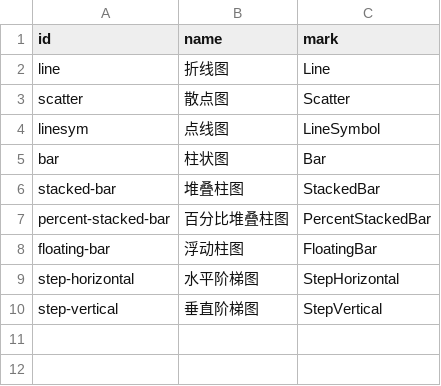
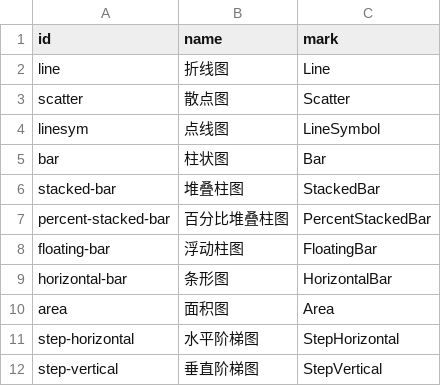
Before and after one commit to sch401/scicanvas, a CSV file: crates/scicanvas-core/presets/basic.csv, drawn as a sheet.

Commit message:
Add horizontal bar and segmented area charts with shared SVG geometry

```diff
--- a/crates/scicanvas-core/presets/basic.csv
+++ b/crates/scicanvas-core/presets/basic.csv
@@ -8,2 +8,4 @@ percent-stacked-bar,百分比堆叠柱图,PercentStackedBar
 floating-bar,浮动柱图,FloatingBar
+horizontal-bar,条形图,HorizontalBar
+area,面积图,Area
 step-horizontal,水平阶梯图,StepHorizontal
```
Also changed, not shown: 20 other files.
